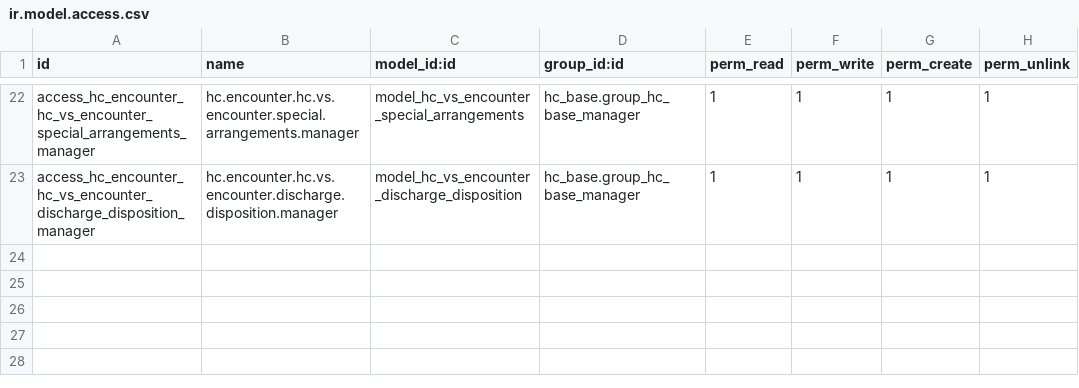
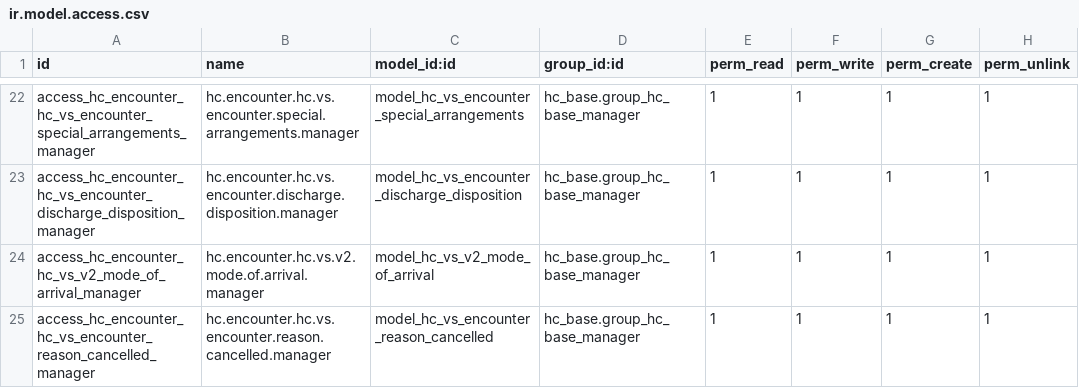
Before and after one commit to App247/odoo-fhir, a CSV file: addons/hc_encounter/security/ir.model.access.csv, drawn as a sheet; only a part is shown, gaps mark what is left out.

```diff
--- a/addons/hc_encounter/security/ir.model.access.csv
+++ b/addons/hc_encounter/security/ir.model.access.csv
@@ -23 +23,3 @@ access_hc_encounter_hc_vs_encounter_special_arrangements_manager,hc.encounter.hc
 access_hc_encounter_hc_vs_encounter_discharge_disposition_manager,hc.encounter.hc.vs.encounter.discharge.disposition.manager,model_hc_vs_encounter_discharge_disposition,hc_base.group_hc_base_manager,1,1,1,1
+access_hc_encounter_hc_vs_v2_mode_of_arrival_manager,hc.encounter.hc.vs.v2.mode.of.arrival.manager,model_hc_vs_v2_mode_of_arrival,hc_base.group_hc_base_manager,1,1,1,1
+access_hc_encounter_hc_vs_encounter_reason_cancelled_manager,hc.encounter.hc.vs.encounter.reason.cancelled.manager,model_hc_vs_encounter_reason_cancelled,hc_base.group_hc_base_manager,1,1,1,1
```
Also changed, not shown: 6 other files.
